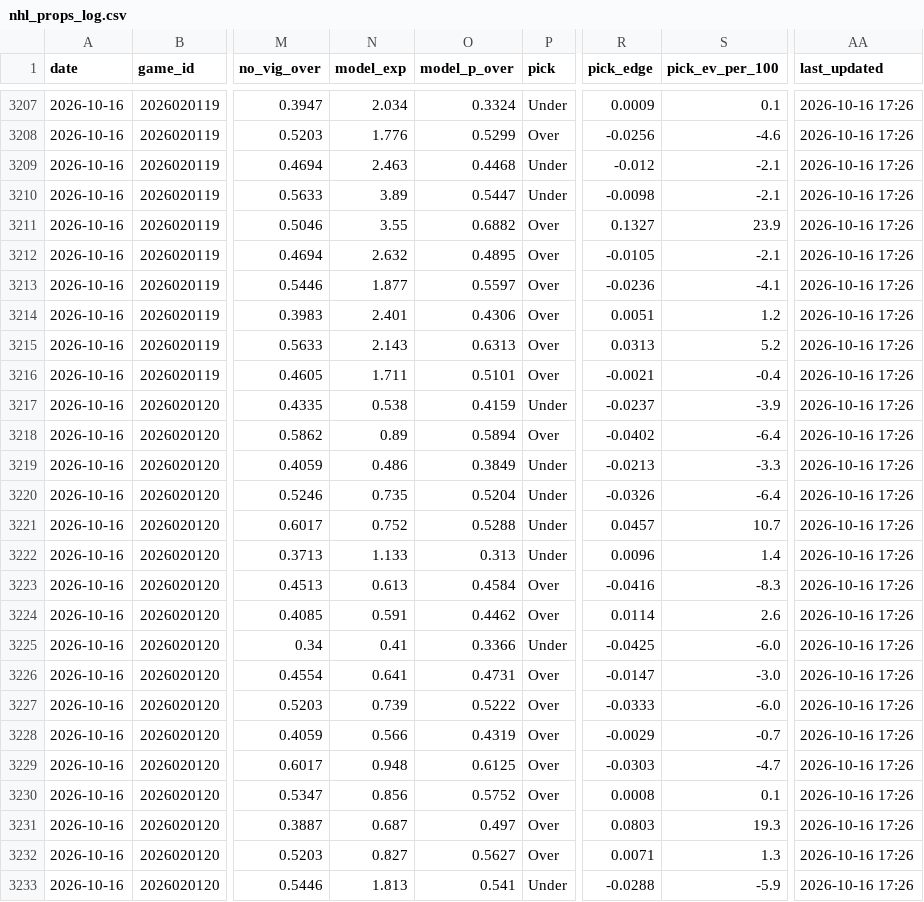
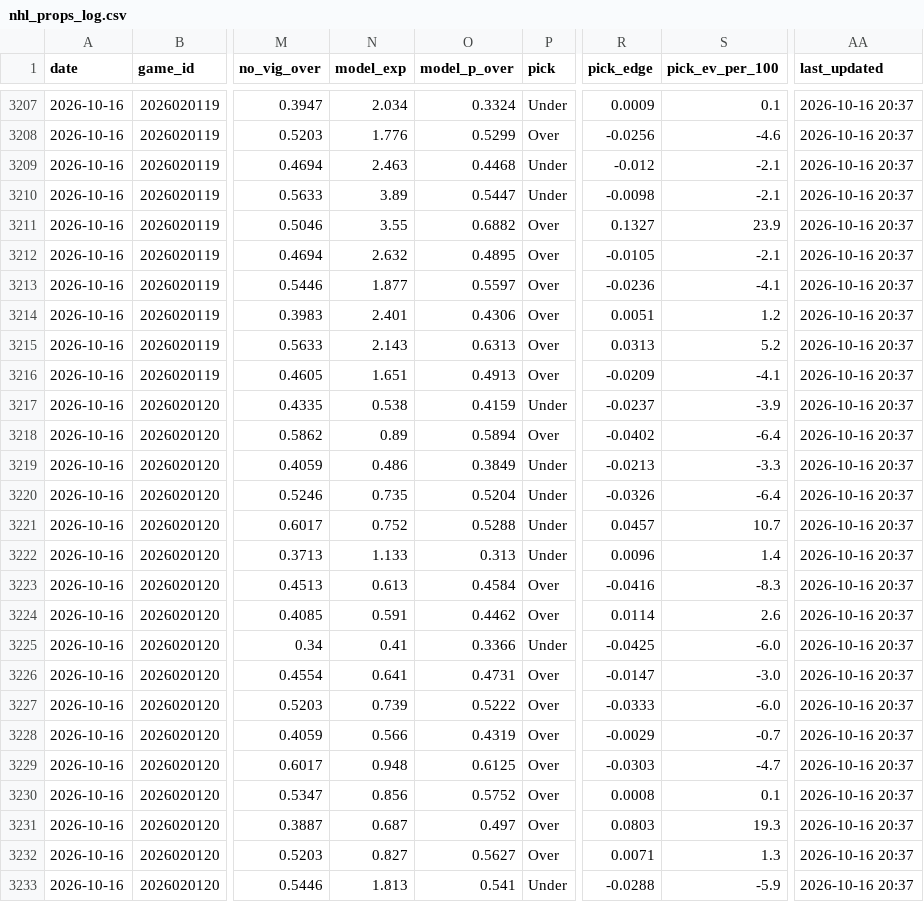
Before and after one commit to tommyydeanss/gameday-edge, a CSV file: tracking/nhl_props_log.csv, drawn as a sheet; only a part is shown, gaps mark what is left out; the diff covers the shown part only; the diff names each change by its address in the sheet, - before the commit and + after, or states it on an @@ line.

```diff
--- a/tracking/nhl_props_log.csv
+++ b/tracking/nhl_props_log.csv
-AA3207:AA3233 (last_updated): 2026-10-16 17:26
+AA3207:AA3233 (last_updated): 2026-10-16 20:37
-N3216 (model_exp): 1.711
+N3216 (model_exp): 1.651
-O3216 (model_p_over): 0.5101
+O3216 (model_p_over): 0.4913
-R3216 (pick_edge): -0.0021
+R3216 (pick_edge): -0.0209
-S3216 (pick_ev_per_100): -0.4
+S3216 (pick_ev_per_100): -4.1
```
Also changed, not shown: 55 edited cells elsewhere in this file, 1 other file.
